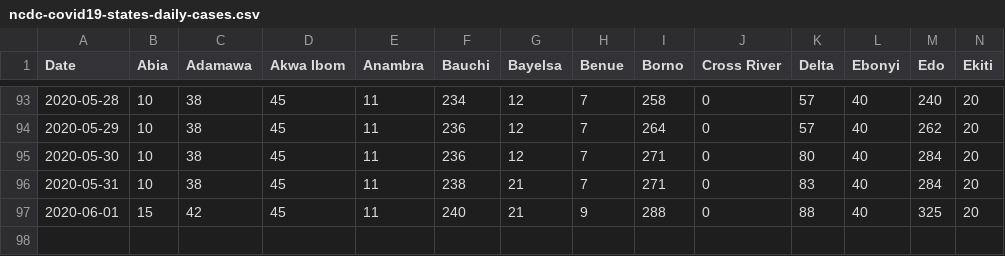
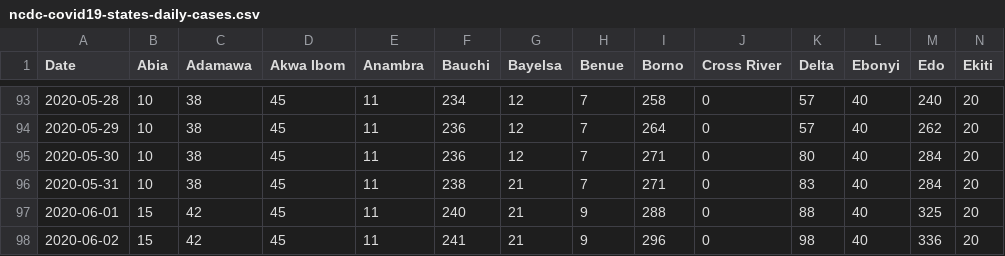
Before and after one commit to Kamparia/nigeria-covid19-data, a CSV file: data/csv/ncdc-covid19-states-daily-cases.csv, drawn as a sheet; only a part is shown, gaps mark what is left out; rows hold the shown columns only; the diff names each change by its address in the sheet, - before the commit and + after, or states it on an @@ line.

Commit message:
Latest data update (02/06/20)

```diff
--- a/data/csv/ncdc-covid19-states-daily-cases.csv
+++ b/data/csv/ncdc-covid19-states-daily-cases.csv
+row 98: 2020-06-02 | 15 | 42 | 45 | 11 | 241 | 21 | 9 | 296 | 0 | 98 | 40 | 336 | 20
```
Also changed, not shown: data/csv/ncdc-covid19-dailyupdates.csv, data/csv/ncdc-covid19-states-daily-deaths.csv, 7 other files.
